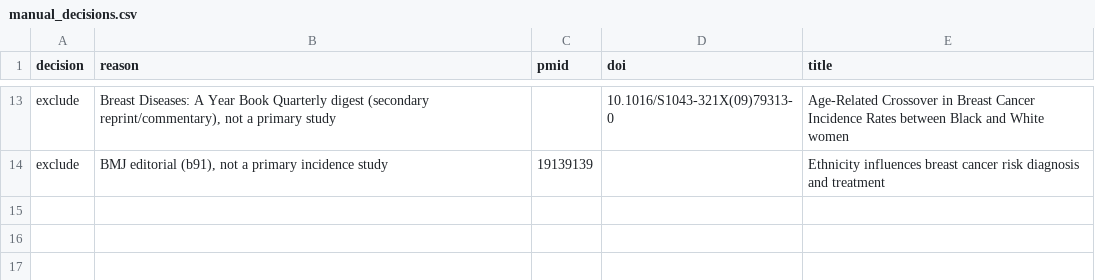
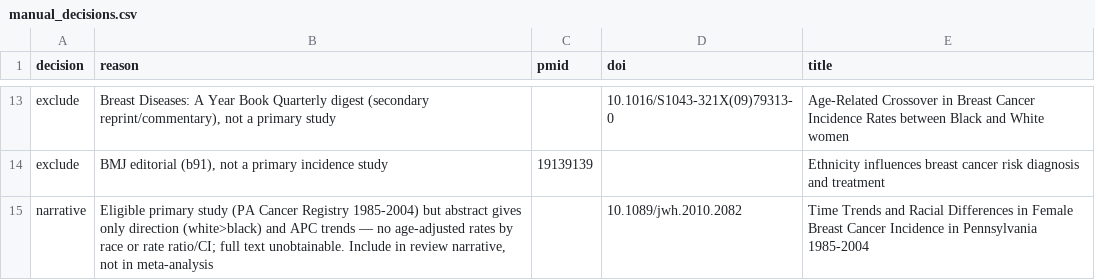
Before and after one commit to p16791918-lab/Meta, a CSV file: meta_agents/manual_decisions.csv, drawn as a sheet; only a part is shown, gaps mark what is left out.

```diff
--- a/meta_agents/manual_decisions.csv
+++ b/meta_agents/manual_decisions.csv
@@ -14 +14,2 @@ exclude,"Breast Diseases: A Year Book Quarterly digest (secondary reprint/commen
 exclude,"BMJ editorial (b91), not a primary incidence study",19139139,,"Ethnicity influences breast cancer risk diagnosis and treatment"
+narrative,"Eligible primary study (PA Cancer Registry 1985-2004) but abstract gives only direction (white>black) and APC trends — no age-adjusted rates by race or rate ratio/CI; full text unobtainable. Include in review narrative, not in meta-analysis",,10.1089/jwh.2010.2082,"Time Trends and Racial Differences in Female Breast Cancer Incidence in Pennsylvania 1985-2004"
```
Also changed, not shown: 1 other file.
